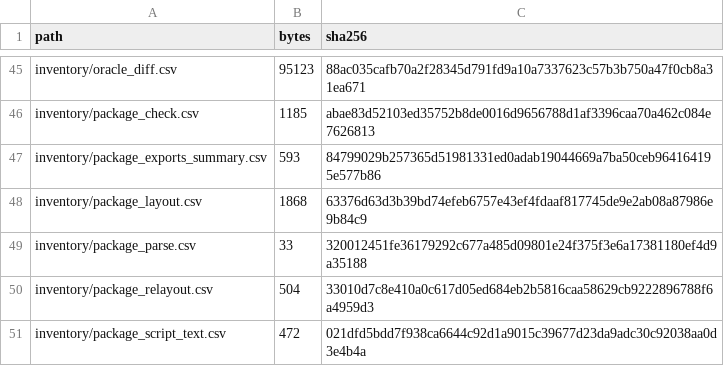
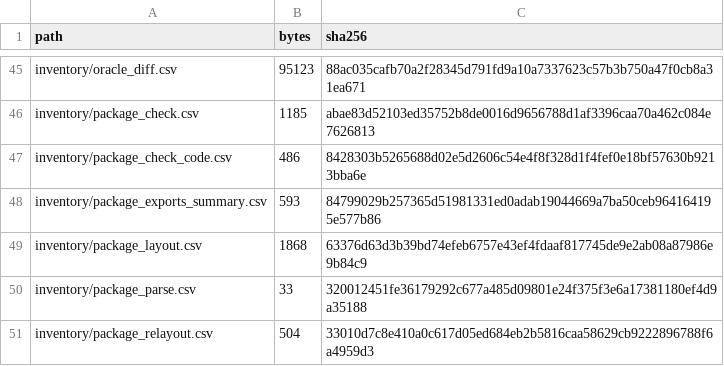
Before and after one commit to jkoehler11/stargate-alliance-decomp, a CSV file: inventory/artifact_hashes.csv, drawn as a sheet; only a part is shown, gaps mark what is left out; the shorter side is filled out with more unchanged rows; the diff names each change by its address in the sheet, - before the commit and + after, or states it on an @@ line.

Commit message:
native: the package check is live code, and here is where it lives

```diff
--- a/inventory/artifact_hashes.csv
+++ b/inventory/artifact_hashes.csv
+row 47: inventory/package_check_code.csv | 486 | 8428303b5265688d02e5d2606c54e4f8f328d1f4fef0e18bf57630b9213bba6e
```
Also changed, not shown: 8 other files.
